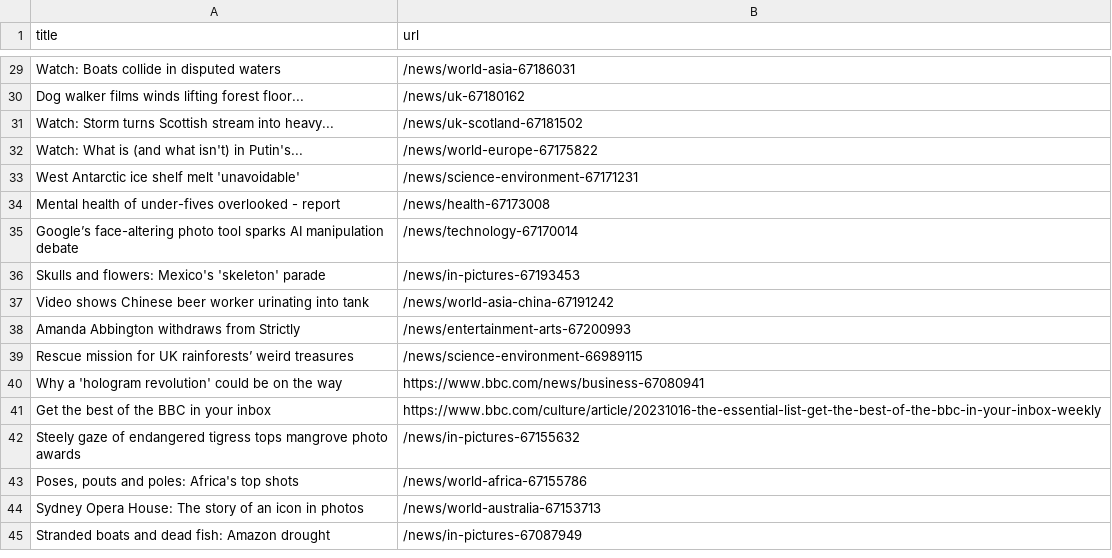
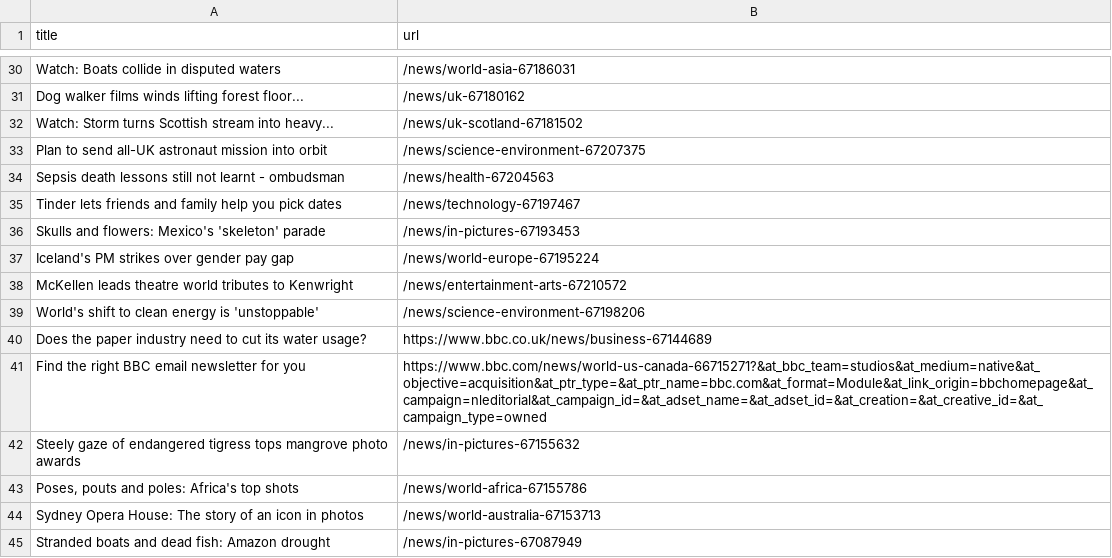
Before and after one commit to miotomita/automatic-scraper-bbc, a CSV file: bbc.csv, drawn as a sheet; only a part is shown, gaps mark what is left out; the diff covers the shown part only.

```diff
--- a/bbc.csv
+++ b/bbc.csv
@@ -31,12 +32,11 @@ Dog walker films winds lifting forest floor...,/news/uk-67180162
 Watch: Storm turns Scottish stream into heavy...,/news/uk-scotland-67181502
-Watch: What is (and what isn't) in Putin's...,/news/world-europe-67175822
-West Antarctic ice shelf melt 'unavoidable',/news/science-environment-67171231
-Mental health of under-fives overlooked - report,/news/health-67173008
-Google’s face-altering photo tool sparks AI manipulation debate,/news/technology-67170014
+Plan to send all-UK astronaut mission into orbit,/news/science-environment-67207375
+Sepsis death lessons still not learnt - ombudsman,/news/health-67204563
+Tinder lets friends and family help you pick dates,/news/technology-67197467
 Skulls and flowers: Mexico's 'skeleton' parade,/news/in-pictures-67193453
-Video shows Chinese beer worker urinating into tank,/news/world-asia-china-67191242
-Amanda Abbington withdraws from Strictly,/news/entertainment-arts-67200993
-Rescue mission for UK rainforests’ weird treasures,/news/science-environment-66989115
-Why a 'hologram revolution' could be on the way,https://www.bbc.com/news/business-67080941
-Get the best of the BBC in your inbox,https://www.bbc.com/culture/article/20231016-the-essential-list-get-the-best-of-the-bbc-in-your-inbox-weekly
+Iceland's PM strikes over gender pay gap,/news/world-europe-67195224
+McKellen leads theatre world tributes to Kenwright,/news/entertainment-arts-67210572
+World's shift to clean energy is 'unstoppable',/news/science-environment-67198206
+Does the paper industry need to cut its water usage?,https://www.bbc.co.uk/news/business-67144689
+Find the right BBC email newsletter for you,https://www.bbc.com/news/world-us-canada-66715271?&at_bbc_team=studios&at_medium=native&at_objective=acquisition&at_ptr_type=&at_ptr_name=bbc.com&at_format=Module&at_link_origin=bbchomepage&at_campaign=nleditorial&at_campaign_id=&at_adset_name=&at_adset_id=&at_creation=&at_creative_id=&at_campaign_type=owned
 Steely gaze of endangered tigress tops mangrove photo awards,/news/in-pictures-67155632
```
Also changed, not shown: 19 added rows, 16 removed rows and 1 edited cell elsewhere in this file.
